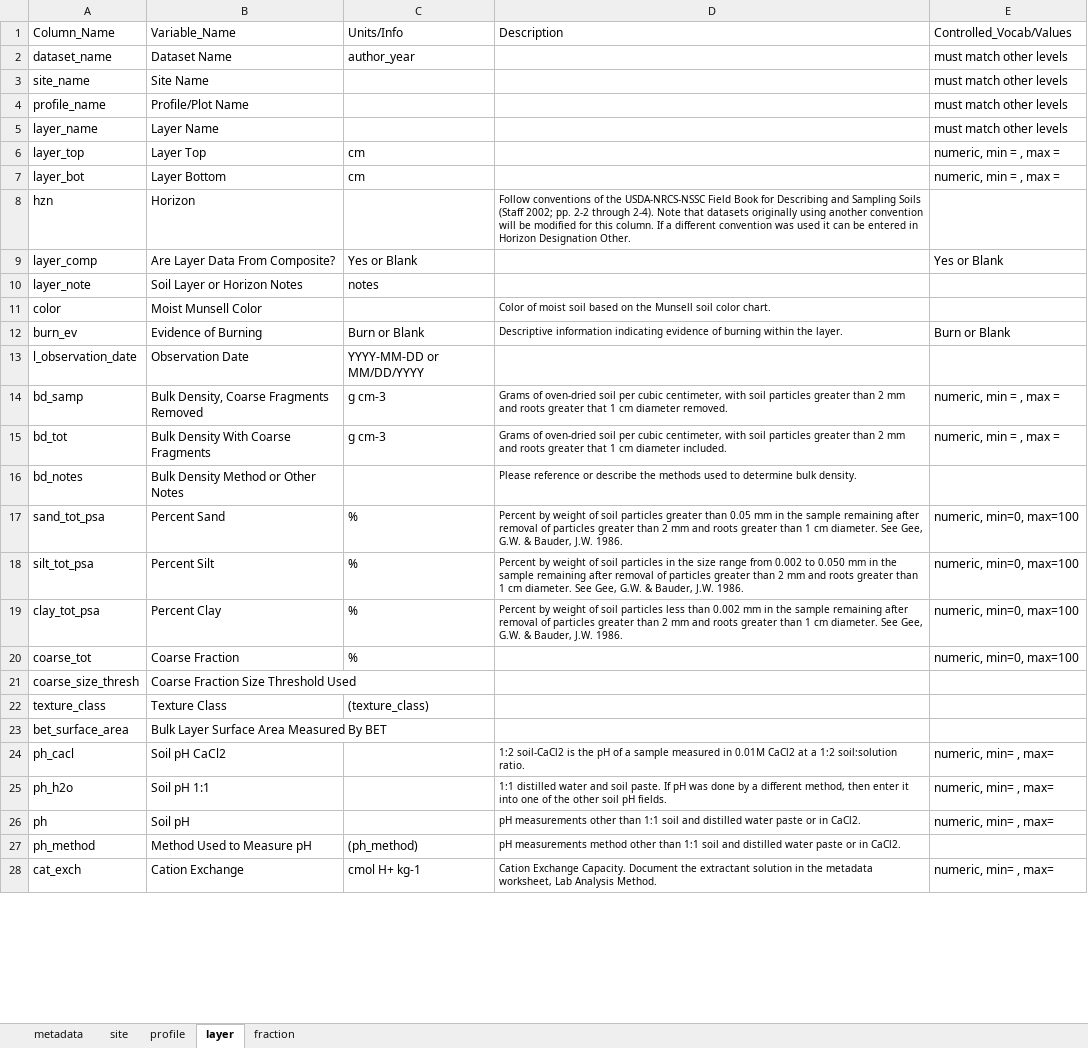
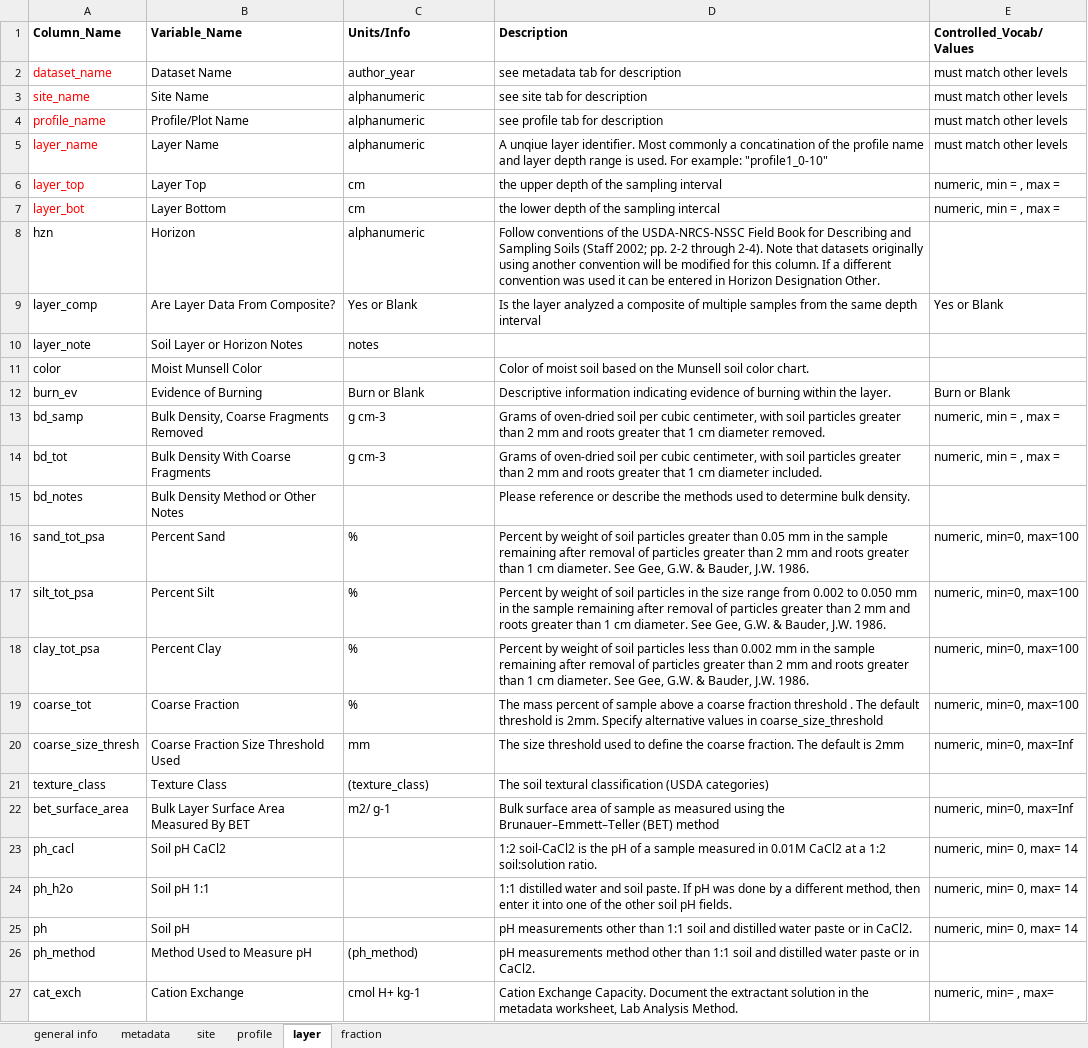
Before and after one commit to powellcenter-soilcarbon/soilcarbon, an Excel workbook: inst/extdata/Template_info.xlsx, sheet layer, drawn as a sheet; only a part is shown; values as stored, in another font and other column widths than the file's, no borders; removed rows and columns are numbered as before the commit, all else as after; the diff covers the shown part only; the diff names each change by its address in the sheet, - before the commit and + after, or states it on an @@ line.

Commit message:
qaqc site changes

```diff
--- a/inst/extdata/Template_info.xlsx (sheet layer)
+++ b/inst/extdata/Template_info.xlsx (sheet layer)
+sheet tab: general info
-A1:E1 bold: off
+A1:E1 bold: on
-A2:A7 text colour: black
+A2:A7 text colour: #FF0000
-D2 (Description): (empty)
+D2 (Description): see metadata tab for description
-C3:C5 (Units/Info): (empty)
+C3:C5 (Units/Info): alphanumeric
-D3 (Description): (empty)
+D3 (Description): see site tab for description
-D4 (Description): (empty)
+D4 (Description): see profile tab for description
-D5 (Description): (empty)
+D5 (Description): A unqiue layer identifier. Most commonly a concatination of the profile name and layer depth range is used. For example: "profile1_0-10"
-D6 (Description): (empty)
+D6 (Description): the upper depth of the sampling interval
-D7 (Description): (empty)
+D7 (Description): the lower depth of the sampling intercal
-C8 (Units/Info): (empty)
+C8 (Units/Info): alphanumeric
@@ D8 text size: larger @@
-D9 (Description): (empty)
+D9 (Description): Is the layer analyzed a composite of multiple samples from the same depth interval
@@ D11:D12 text size: larger @@
-row 13: l_observation_date | Observation Date | YYYY-MM-DD or MM/DD/YYYY
@@ D13:D18 text size: larger @@
-D19 (Description): (empty)
+D19 (Description): The mass percent of sample above a coarse fraction threshold . The default threshold is 2mm. Specify alternative values in coarse_size_threshold
-C20 (Units/Info): (empty)
+C20 (Units/Info): mm
-D20 (Description): (empty)
+D20 (Description): The size threshold used to define the coarse fraction. The default is 2mm
-E20 (Controlled_Vocab/Values): (empty)
+E20 (Controlled_Vocab/Values): numeric, min=0, max=Inf
-D21 (Description): (empty)
+D21 (Description): The soil textural classification (USDA categories)
-C22 (Units/Info): (empty)
+C22 (Units/Info): m2/ g-1
-D22 (Description): (empty)
+D22 (Description): Bulk surface area of sample as measured using the Brunauer–Emmett–Teller (BET) method
-E22 (Controlled_Vocab/Values): (empty)
+E22 (Controlled_Vocab/Values): numeric, min=0, max=Inf
@@ D23:D27 text size: larger @@
-E23:E25 (Controlled_Vocab/Values): numeric, min= , max=
+E23:E25 (Controlled_Vocab/Values): numeric, min= 0, max= 14
```
Also changed, not shown: 1 removed row, 47 edited cells, cell formats and merged cells elsewhere in this sheet, sheet profile, sheet fraction, sheet site, sheet metadata, 5 other files.
